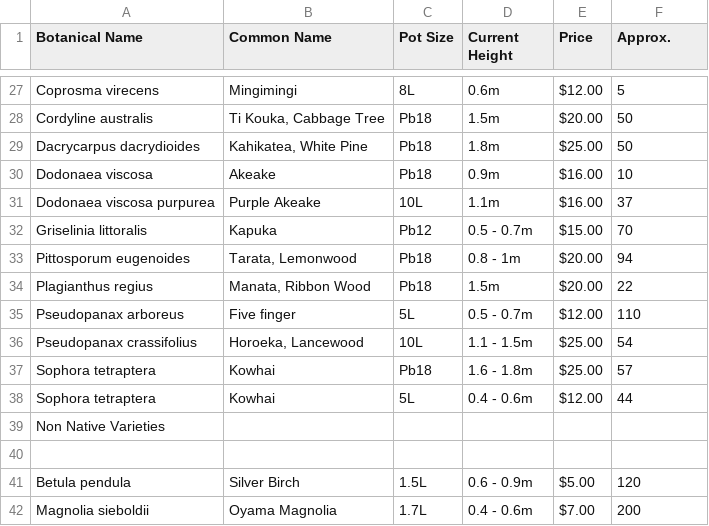
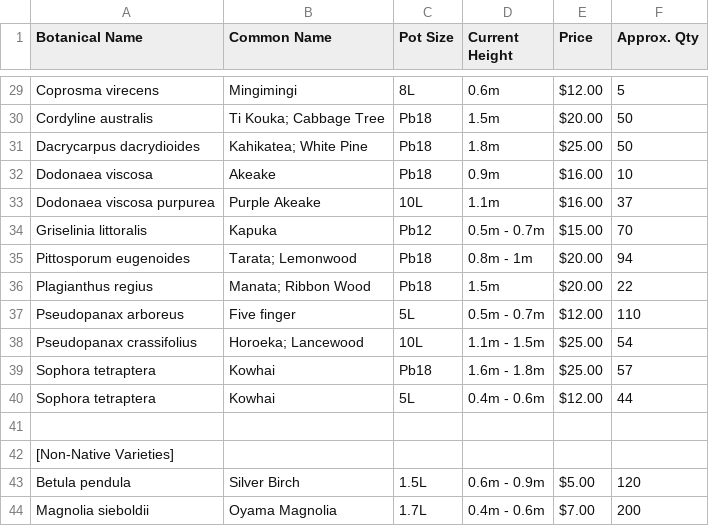
Before and after one commit to bojodesign/mistyacres, a CSV file: public/assets/tradelist.csv, drawn as a sheet; only a part is shown, gaps mark what is left out; removed rows and columns are numbered as before the commit, all else as after; the diff covers the shown part only; the diff names each change by its address in the sheet, - before the commit and + after, or states it on an @@ line.

```diff
--- a/public/assets/tradelist.csv
+++ b/public/assets/tradelist.csv
-F1: Approx.
+F1: Approx. Qty
-B30 (Common Name): Ti Kouka, Cabbage Tree
+B30 (Common Name): Ti Kouka; Cabbage Tree
-B31 (Common Name): Kahikatea, White Pine
+B31 (Common Name): Kahikatea; White Pine
-D34 (Current Height): 0.5 - 0.7m
+D34 (Current Height): 0.5m - 0.7m
-B35 (Common Name): Tarata, Lemonwood
+B35 (Common Name): Tarata; Lemonwood
-D35 (Current Height): 0.8 - 1m
+D35 (Current Height): 0.8m - 1m
-B36 (Common Name): Manata, Ribbon Wood
+B36 (Common Name): Manata; Ribbon Wood
-D37 (Current Height): 0.5 - 0.7m
+D37 (Current Height): 0.5m - 0.7m
-B38 (Common Name): Horoeka, Lancewood
+B38 (Common Name): Horoeka; Lancewood
-D38 (Current Height): 1.1 - 1.5m
+D38 (Current Height): 1.1m - 1.5m
-D39 (Current Height): 1.6 - 1.8m
+D39 (Current Height): 1.6m - 1.8m
-D40 (Current Height): 0.4 - 0.6m
+D40 (Current Height): 0.4m - 0.6m
-row 39: Non Native Varieties
+row 42: [Non-Native Varieties]
-D43 (Current Height): 0.6 - 0.9m
+D43 (Current Height): 0.6m - 0.9m
-D44 (Current Height): 0.4 - 0.6m
+D44 (Current Height): 0.4m - 0.6m
```
Also changed, not shown: 3 added rows, 1 removed row and 16 edited cells elsewhere in this file.
